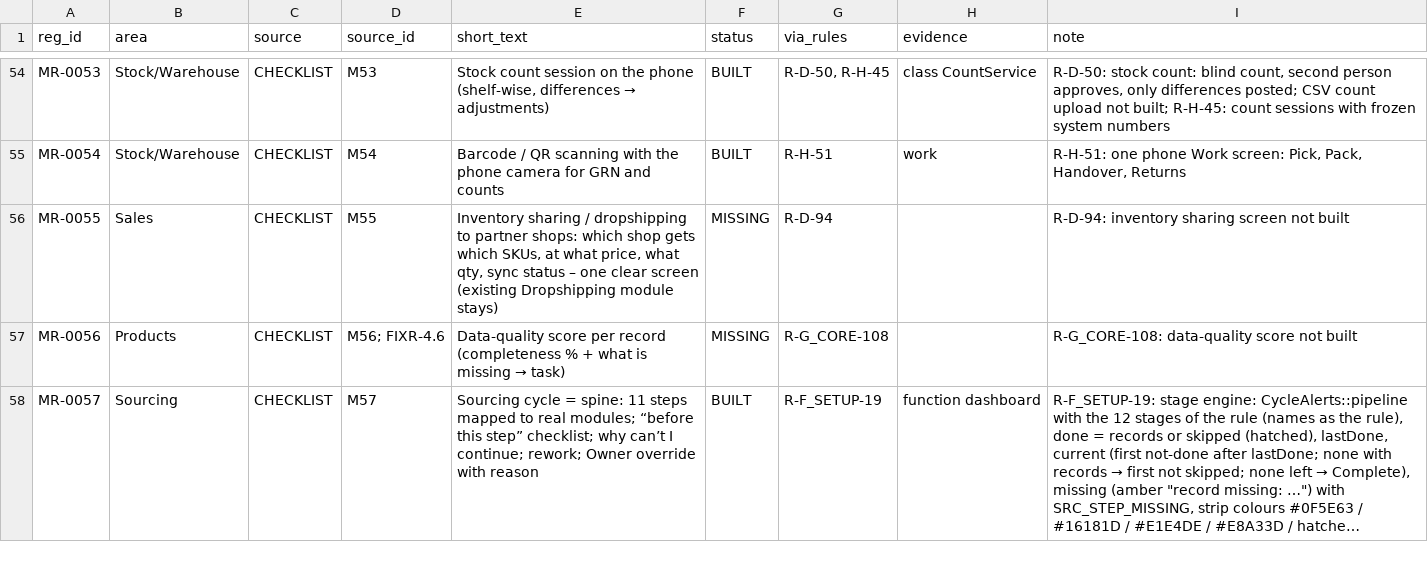
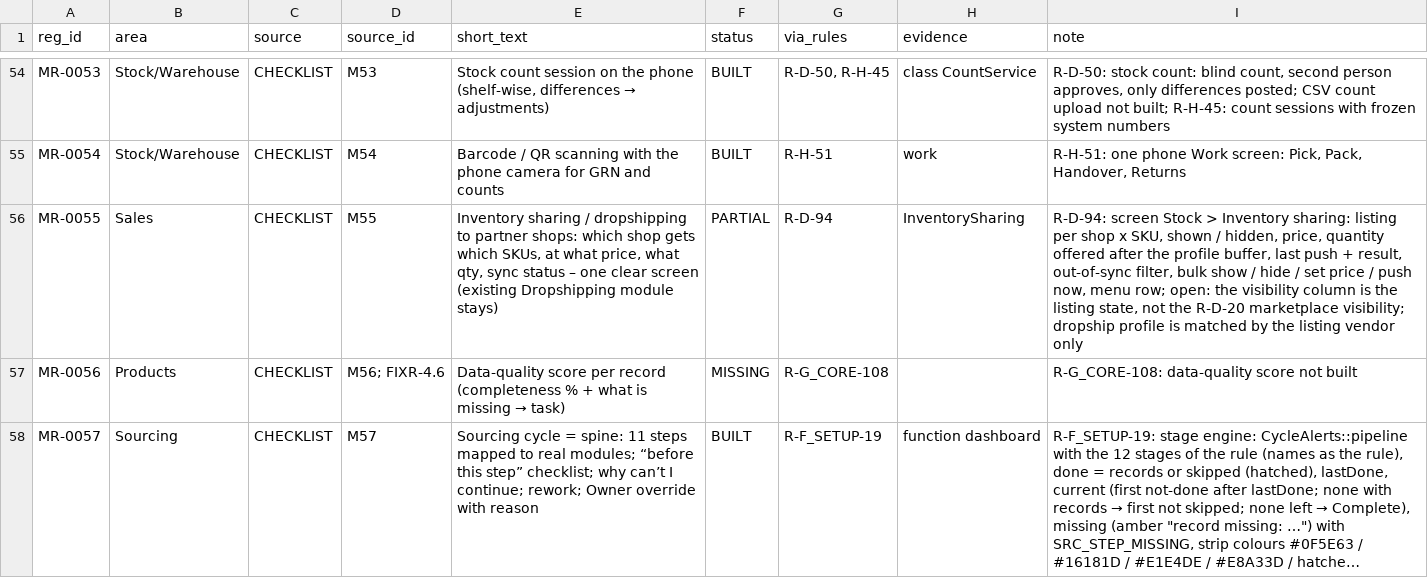
Before and after one commit to aemporio6/moreorderz, a CSV file: audit/REGISTER_AUDIT.csv, drawn as a sheet; only a part is shown, gaps mark what is left out; long unchanged cells end in …; the diff covers the shown part only; the diff names each change by its address in the sheet, - before the commit and + after, or states it on an @@ line.

```diff
--- a/audit/REGISTER_AUDIT.csv
+++ b/audit/REGISTER_AUDIT.csv
-F56 (status): MISSING
+F56 (status): PARTIAL
-H56 (evidence): (empty)
+H56 (evidence): InventorySharing
-I56 (note): R-D-94: inventory sharing screen not built
+I56 (note): R-D-94: screen Stock > Inventory sharing: listing per shop x SKU, shown / hidden, price, quantity offered after the profile buffer, last push + result, out-of-sync filter, bulk show / hide / set price / push now, menu row; open: the visibility column is the listing state, not the R-D-20 marketplace visibility; dropship profile is matched by the listing vendor only
```
Also changed, not shown: 9 edited cells elsewhere in this file, database/meta/search_vocabulary.csv, 18 other files.
